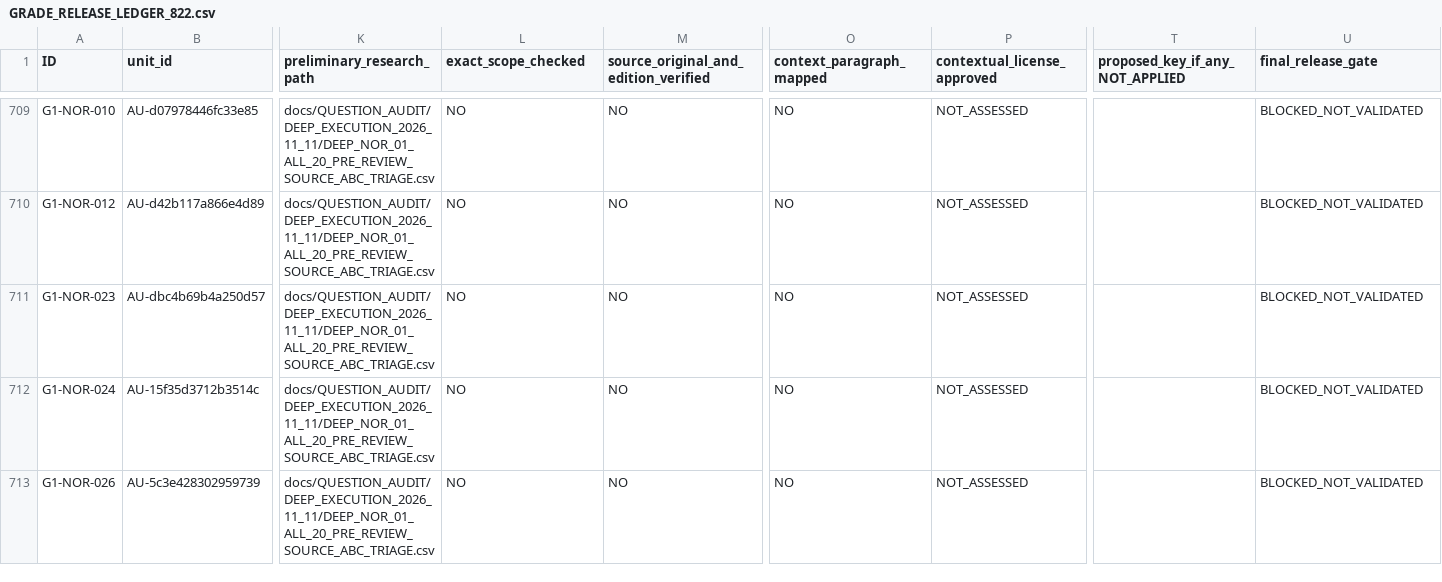
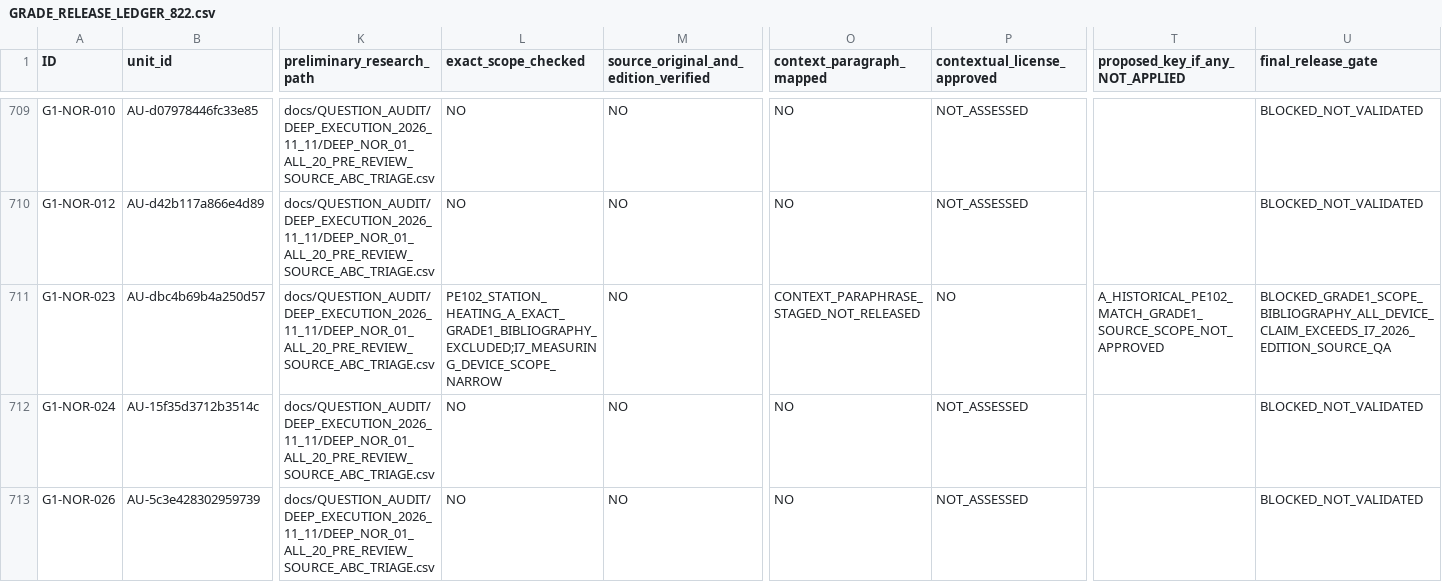
Before and after one commit to AcoBenny/ANRE_Trainer, a CSV file: docs/QUESTION_AUDIT/INTEGRATED_ADJUDICATION_2026_11_13/GRADE_RELEASE_LEDGER_822.csv, drawn as a sheet; only a part is shown, gaps mark what is left out; the diff covers the shown part only; the diff names each change by its address in the sheet, - before the commit and + after, or states it on an @@ line.

Commit message:
docs(anre): one-pass NOR028/NOR023 source scope and exception context; all keys unchanged

```diff
--- a/docs/QUESTION_AUDIT/INTEGRATED_ADJUDICATION_2026_11_13/GRADE_RELEASE_LEDGER_822.csv
+++ b/docs/QUESTION_AUDIT/INTEGRATED_ADJUDICATION_2026_11_13/GRADE_RELEASE_LEDGER_822.csv
-L711 (exact_scope_checked): NO
+L711 (exact_scope_checked): PE102_STATION_HEATING_A_EXACT_GRADE1_BIBLIOGRAPHY_EXCLUDED;I7_MEASURING_DEVICE_SCOPE_NARROW
-O711 (context_paragraph_mapped): NO
+O711 (context_paragraph_mapped): CONTEXT_PARAPHRASE_STAGED_NOT_RELEASED
-P711 (contextual_license_approved): NOT_ASSESSED
+P711 (contextual_license_approved): NO
-T711 (proposed_key_if_any_NOT_APPLIED): (empty)
+T711 (proposed_key_if_any_NOT_APPLIED): A_HISTORICAL_PE102_MATCH_GRADE1_SOURCE_SCOPE_NOT_APPROVED
-U711 (final_release_gate): BLOCKED_NOT_VALIDATED
+U711 (final_release_gate): BLOCKED_GRADE1_SCOPE_BIBLIOGRAPHY_ALL_DEVICE_CLAIM_EXCEEDS_I7_2026_EDITION_SOURCE_QA
```
Also changed, not shown: 5 edited cells elsewhere in this file.
